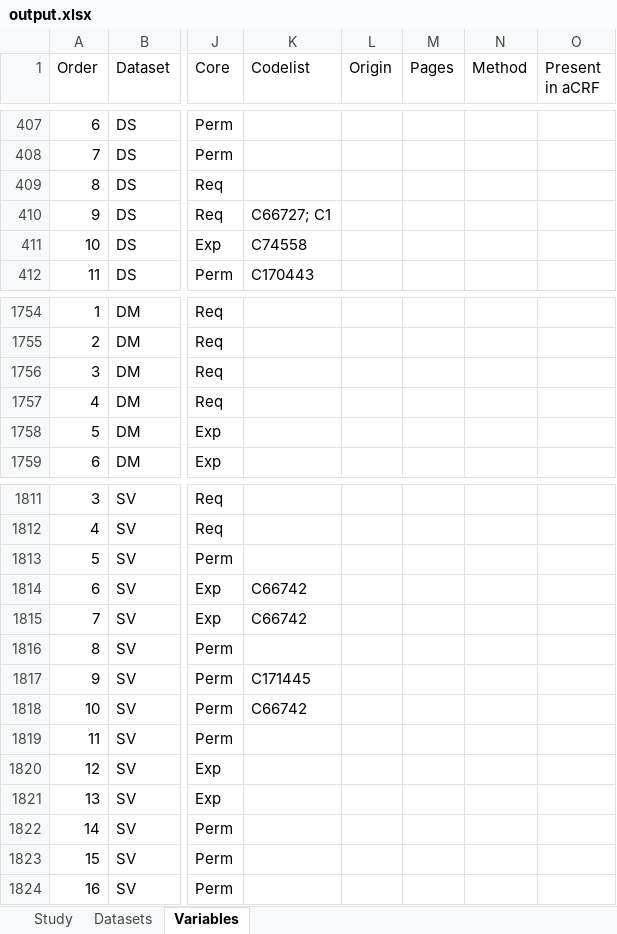
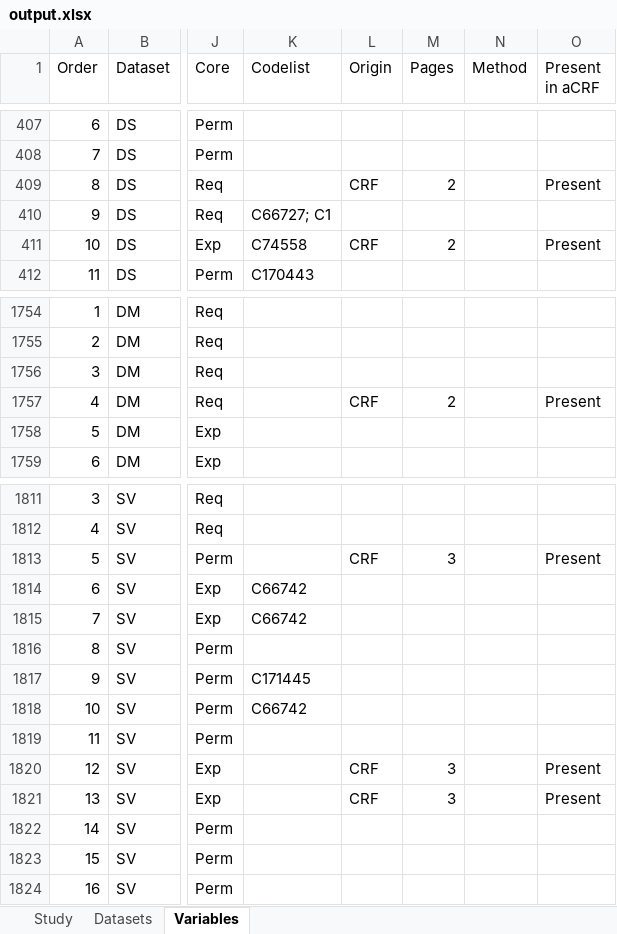
Before and after one commit to ssparna/PHUSE-EU-Connect-SM15, an Excel workbook: outputs/output.xlsx, sheet Variables, drawn as a sheet; only a part is shown, gaps mark what is left out; values as stored, in another font and other column widths than the file's, no cell formats; the diff covers the shown part only; the diff names each change by its address in the sheet, - before the commit and + after, or states it on an @@ line.

```diff
--- a/outputs/output.xlsx (sheet Variables)
+++ b/outputs/output.xlsx (sheet Variables)
-L409 (Origin): (empty)
+L409 (Origin): CRF
-M409 (Pages): (empty)
+M409 (Pages): 2
-O409 (Present in aCRF): (empty)
+O409 (Present in aCRF): Present
-L411 (Origin): (empty)
+L411 (Origin): CRF
-M411 (Pages): (empty)
+M411 (Pages): 2
-O411 (Present in aCRF): (empty)
+O411 (Present in aCRF): Present
-L1757 (Origin): (empty)
+L1757 (Origin): CRF
-M1757 (Pages): (empty)
+M1757 (Pages): 2
-O1757 (Present in aCRF): (empty)
+O1757 (Present in aCRF): Present
-L1813 (Origin): (empty)
+L1813 (Origin): CRF
-M1813 (Pages): (empty)
+M1813 (Pages): 3
-O1813 (Present in aCRF): (empty)
+O1813 (Present in aCRF): Present
-L1820:L1821 (Origin): (empty)
+L1820:L1821 (Origin): CRF
-M1820:M1821 (Pages): (empty)
+M1820:M1821 (Pages): 3
-O1820:O1821 (Present in aCRF): (empty)
+O1820:O1821 (Present in aCRF): Present
```
Also changed, not shown: 11 added rows and 51 edited cells elsewhere in this sheet, sheet Datasets, cell formats, 4 other files.
